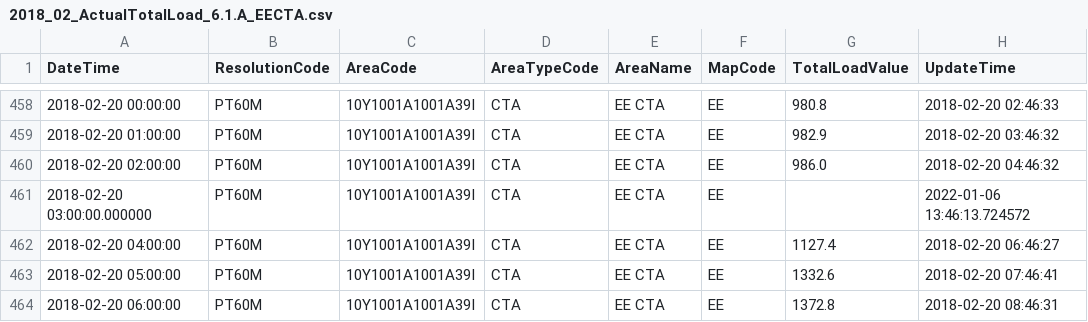
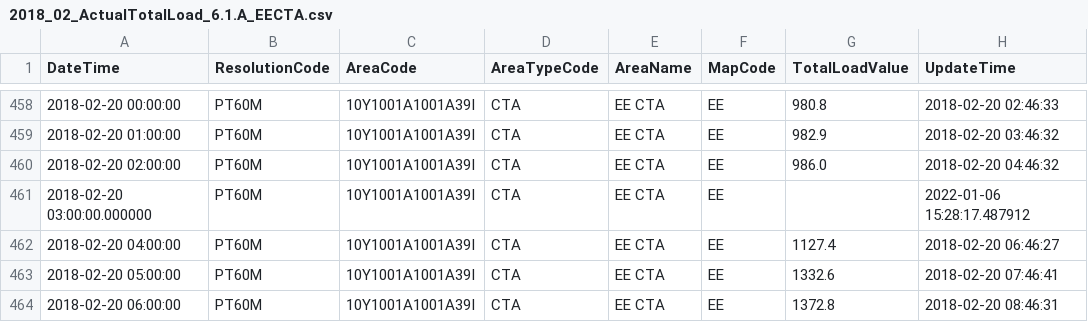
Before and after one commit to nSucho/comparison_gapfilling, a CSV file: data/own_data/ActualTotalLoad_edited/EE/2018_02_ActualTotalLoad_6.1.A_EECTA.csv, drawn as a sheet; only a part is shown, gaps mark what is left out.

```diff
--- a/data/own_data/ActualTotalLoad_edited/EE/2018_02_ActualTotalLoad_6.1.A_EECTA.csv
+++ b/data/own_data/ActualTotalLoad_edited/EE/2018_02_ActualTotalLoad_6.1.A_EECTA.csv
@@ -460,3 +460,3 @@ DateTime	ResolutionCode	AreaCode	AreaTypeCode	AreaName	MapCode	TotalLoadValue	Up
 2018-02-20 02:00:00	PT60M	10Y1001A1001A39I	CTA	EE CTA	EE	986.0	2018-02-20 04:46:32
-2018-02-20 03:00:00.000000	PT60M	10Y1001A1001A39I	CTA	EE CTA	EE		2022-01-06 13:46:13.724572
+2018-02-20 03:00:00.000000	PT60M	10Y1001A1001A39I	CTA	EE CTA	EE		2022-01-06 15:28:17.487912
 2018-02-20 04:00:00	PT60M	10Y1001A1001A39I	CTA	EE CTA	EE	1127.4	2018-02-20 06:46:27
```
Also changed, not shown: data/own_data/ActualTotalLoad_edited/EE/2018_03_ActualTotalLoad_6.1.A_EECTA.csv, data/own_data/ActualTotalLoad_edited/EE/2018_04_ActualTotalLoad_6.1.A_EECTA.csv, 22 other files.
